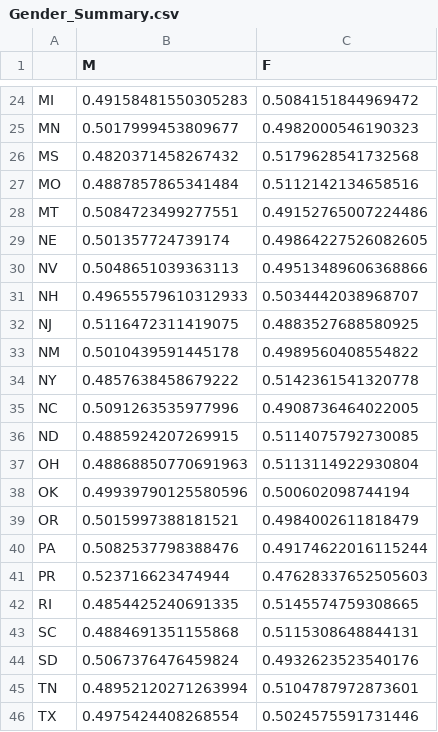
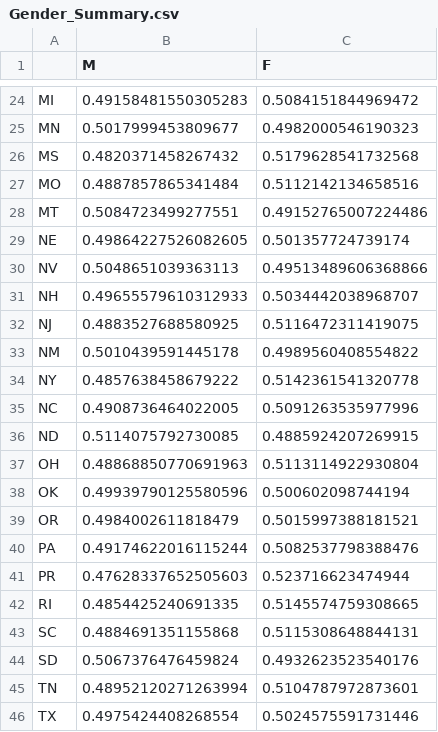
Before and after one commit to mingtaiha/HealthAnalytics, a CSV file: 4_data_collection/Aggregated_State_Tables/Gender_Summary.csv, drawn as a sheet; only a part is shown, gaps mark what is left out; the diff covers the shown part only.

```diff
--- a/4_data_collection/Aggregated_State_Tables/Gender_Summary.csv
+++ b/4_data_collection/Aggregated_State_Tables/Gender_Summary.csv
@@ -28,15 +28,15 @@ MO,0.4887857865341484,0.5112142134658516
 MT,0.5084723499277551,0.49152765007224486
-NE,0.501357724739174,0.49864227526082605
+NE,0.49864227526082605,0.501357724739174
 NV,0.5048651039363113,0.49513489606368866
 NH,0.49655579610312933,0.5034442038968707
-NJ,0.5116472311419075,0.4883527688580925
+NJ,0.4883527688580925,0.5116472311419075
 NM,0.5010439591445178,0.4989560408554822
 NY,0.4857638458679222,0.5142361541320778
-NC,0.5091263535977996,0.4908736464022005
-ND,0.4885924207269915,0.5114075792730085
+NC,0.4908736464022005,0.5091263535977996
+ND,0.5114075792730085,0.4885924207269915
 OH,0.48868850770691963,0.5113114922930804
 OK,0.49939790125580596,0.500602098744194
-OR,0.5015997388181521,0.4984002611818479
-PA,0.5082537798388476,0.49174622016115244
-PR,0.523716623474944,0.47628337652505603
+OR,0.4984002611818479,0.5015997388181521
+PA,0.49174622016115244,0.5082537798388476
+PR,0.47628337652505603,0.523716623474944
 RI,0.4854425240691335,0.5145574759308665
```
Also changed, not shown: 20 edited cells elsewhere in this file, 4_data_collection/Aggregated_State_Tables/Ethnicity_Summary.csv, 3 other files.
